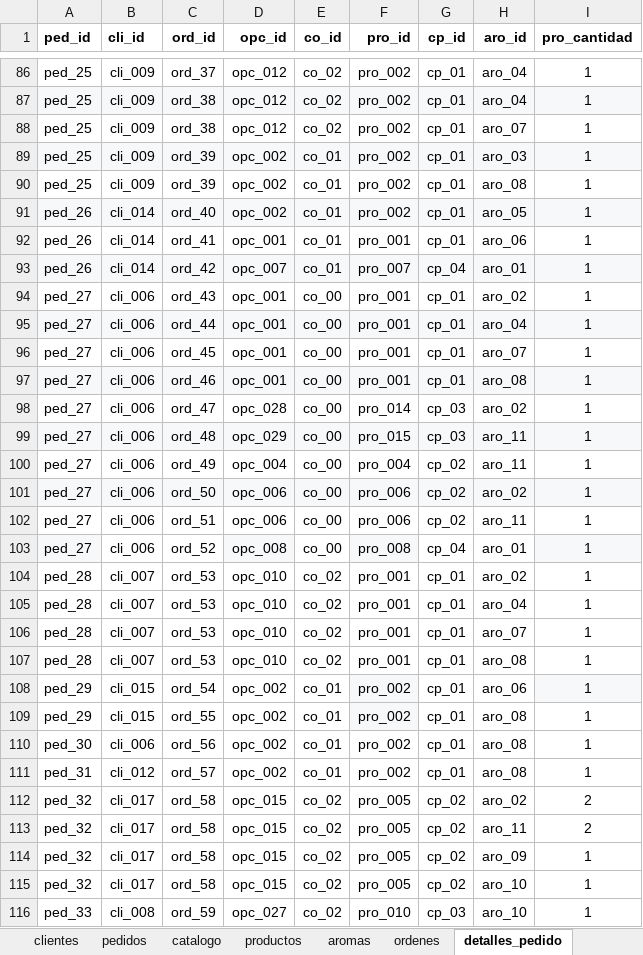
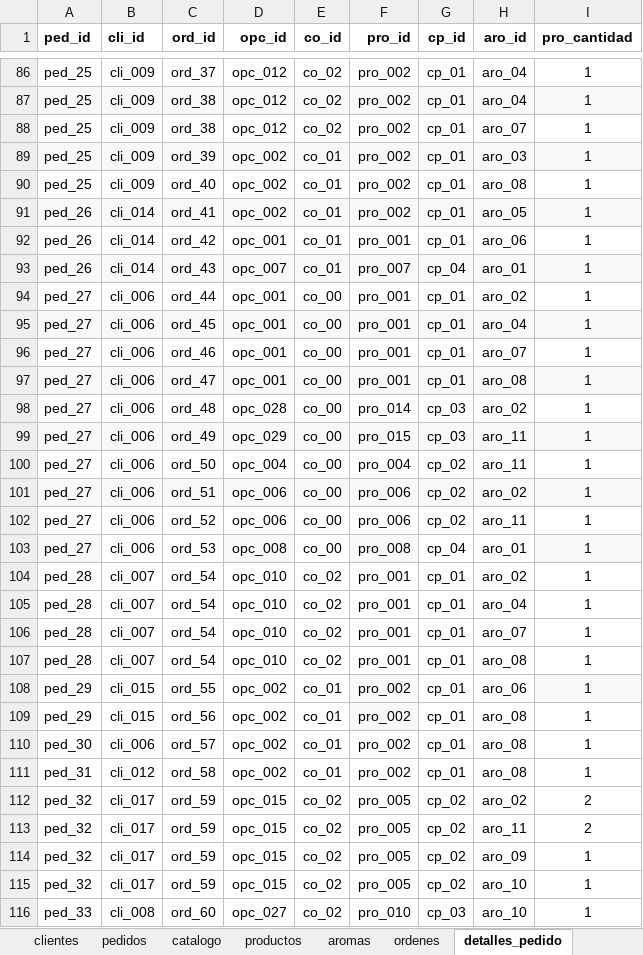
Before and after one commit to ingridtp/itacademy, an Excel workbook: Sprint 10/Datos/Sprint 10.xlsx, sheet detalles_pedido, drawn as a sheet; only a part is shown, gaps mark what is left out; values as stored, in another font and other column widths than the file's, no borders; charts and pictures not drawn; the diff covers the shown part only; the diff names each change by its address in the sheet, - before the commit and + after, or states it on an @@ line.

```diff
--- a/Sprint 10/Datos/Sprint 10.xlsx (sheet detalles_pedido)
+++ b/Sprint 10/Datos/Sprint 10.xlsx (sheet detalles_pedido)
-C90 (ord_id): ord_39
+C90 (ord_id): ord_40
-C91 (ord_id): ord_40
+C91 (ord_id): ord_41
-C92 (ord_id): ord_41
+C92 (ord_id): ord_42
-C93 (ord_id): ord_42
+C93 (ord_id): ord_43
-C94 (ord_id): ord_43
+C94 (ord_id): ord_44
-C95 (ord_id): ord_44
+C95 (ord_id): ord_45
-C96 (ord_id): ord_45
+C96 (ord_id): ord_46
-C97 (ord_id): ord_46
+C97 (ord_id): ord_47
-C98 (ord_id): ord_47
+C98 (ord_id): ord_48
-C99 (ord_id): ord_48
+C99 (ord_id): ord_49
-C100 (ord_id): ord_49
+C100 (ord_id): ord_50
-C101 (ord_id): ord_50
+C101 (ord_id): ord_51
-C102 (ord_id): ord_51
+C102 (ord_id): ord_52
-C103 (ord_id): ord_52
+C103 (ord_id): ord_53
-C104:C107 (ord_id): ord_53
+C104:C107 (ord_id): ord_54
-C108 (ord_id): ord_54
+C108 (ord_id): ord_55
-C109 (ord_id): ord_55
+C109 (ord_id): ord_56
-C110 (ord_id): ord_56
+C110 (ord_id): ord_57
-C111 (ord_id): ord_57
+C111 (ord_id): ord_58
-C112:C115 (ord_id): ord_58
+C112:C115 (ord_id): ord_59
-C116 (ord_id): ord_59
+C116 (ord_id): ord_60
```
Also changed, not shown: 4 edited cells elsewhere in this sheet, sheet catalogo, sheet ordenes.
